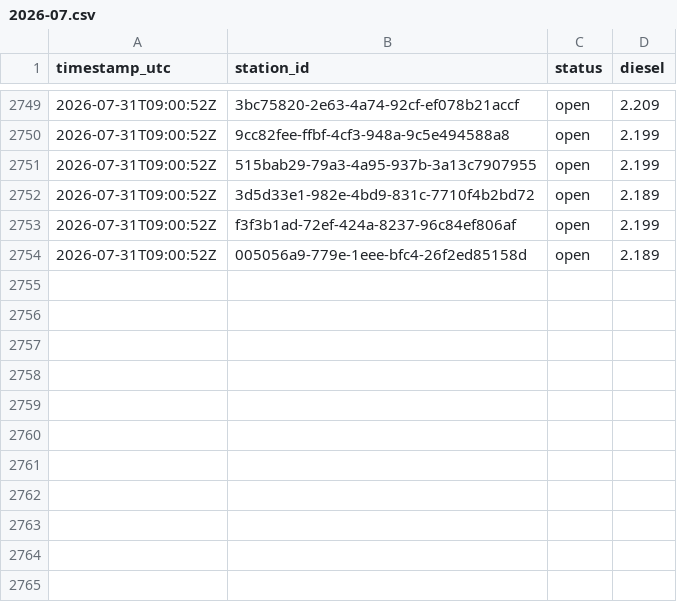
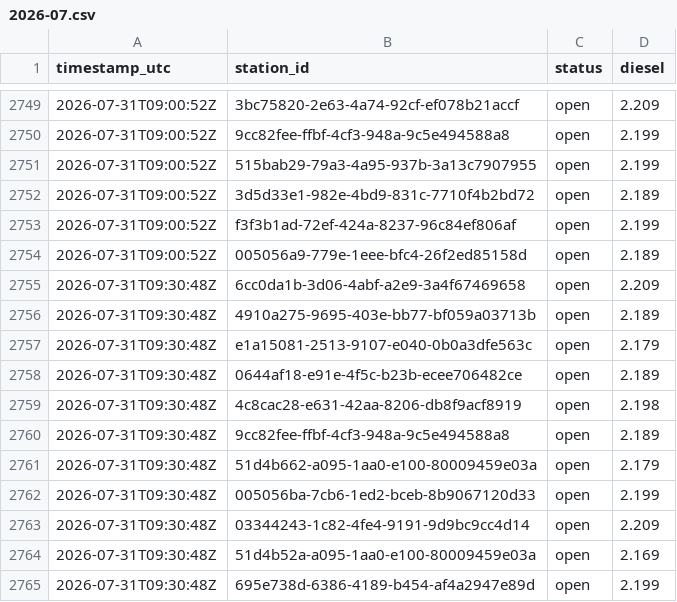
Before and after one commit to Hannibal2404/Tanken, a CSV file: data/prices/2026-07.csv, drawn as a sheet; only a part is shown, gaps mark what is left out; the diff names each change by its address in the sheet, - before the commit and + after, or states it on an @@ line.

```diff
--- a/data/prices/2026-07.csv
+++ b/data/prices/2026-07.csv
+row 2755: 2026-07-31T09:30:48Z | 6cc0da1b-3d06-4abf-a2e9-3a4f67469658 | open | 2.209
+row 2756: 2026-07-31T09:30:48Z | 4910a275-9695-403e-bb77-bf059a03713b | open | 2.189
+row 2757: 2026-07-31T09:30:48Z | e1a15081-2513-9107-e040-0b0a3dfe563c | open | 2.179
+row 2758: 2026-07-31T09:30:48Z | 0644af18-e91e-4f5c-b23b-ecee706482ce | open | 2.189
+row 2759: 2026-07-31T09:30:48Z | 4c8cac28-e631-42aa-8206-db8f9acf8919 | open | 2.198
+row 2760: 2026-07-31T09:30:48Z | 9cc82fee-ffbf-4cf3-948a-9c5e494588a8 | open | 2.189
+row 2761: 2026-07-31T09:30:48Z | 51d4b662-a095-1aa0-e100-80009459e03a | open | 2.179
+row 2762: 2026-07-31T09:30:48Z | 005056ba-7cb6-1ed2-bceb-8b9067120d33 | open | 2.199
+row 2763: 2026-07-31T09:30:48Z | 03344243-1c82-4fe4-9191-9d9bc9cc4d14 | open | 2.209
+row 2764: 2026-07-31T09:30:48Z | 51d4b52a-a095-1aa0-e100-80009459e03a | open | 2.169
+row 2765: 2026-07-31T09:30:48Z | 695e738d-6386-4189-b454-af4a2947e89d | open | 2.199
```
Also changed, not shown: 1 other file.
